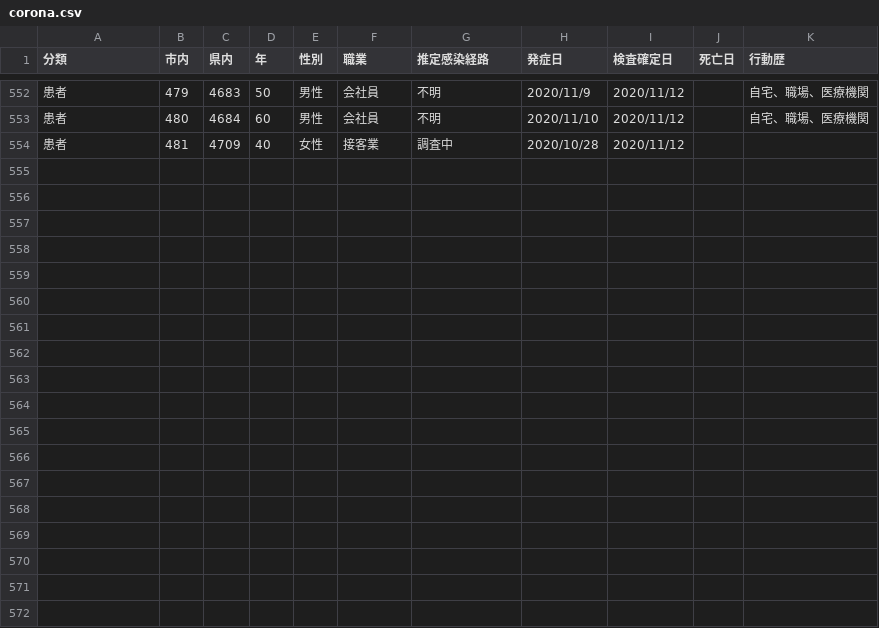
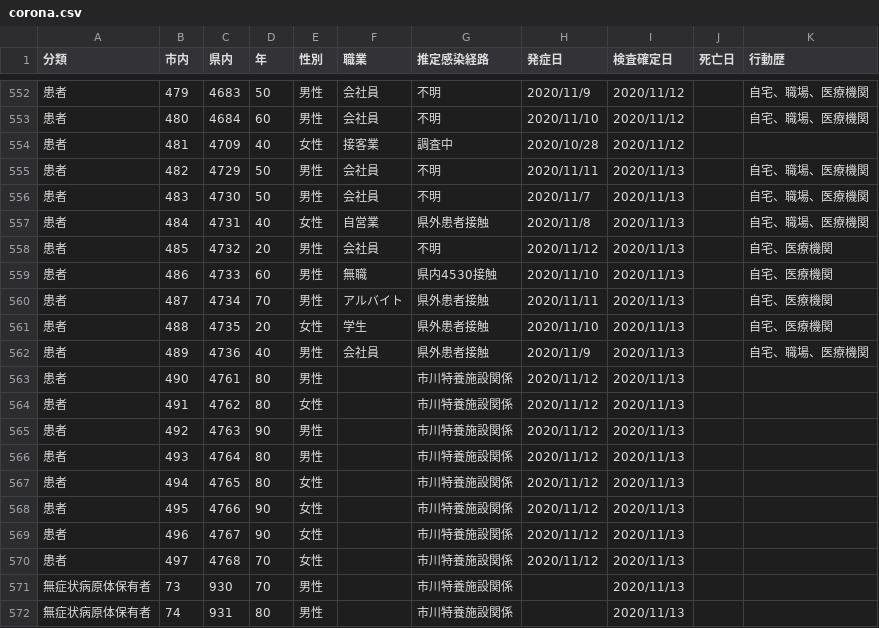
Before and after one commit to mine820/COVID-19, a CSV file: corona.csv, drawn as a sheet; only a part is shown, gaps mark what is left out; the diff names each change by its address in the sheet, - before the commit and + after, or states it on an @@ line.

```diff
--- a/corona.csv
+++ b/corona.csv
+row 555: 患者 | 482 | 4729 | 50 | 男性 | 会社員 | 不明 | 2020/11/11 | 2020/11/13 |  | 自宅、職場、医療機関
+row 556: 患者 | 483 | 4730 | 50 | 男性 | 会社員 | 不明 | 2020/11/7 | 2020/11/13 |  | 自宅、職場、医療機関
+row 557: 患者 | 484 | 4731 | 40 | 女性 | 自営業 | 県外患者接触 | 2020/11/8 | 2020/11/13 |  | 自宅、職場、医療機関
+row 558: 患者 | 485 | 4732 | 20 | 男性 | 会社員 | 不明 | 2020/11/12 | 2020/11/13 |  | 自宅、医療機関
+row 559: 患者 | 486 | 4733 | 60 | 男性 | 無職 | 県内4530接触 | 2020/11/10 | 2020/11/13 |  | 自宅、医療機関
+row 560: 患者 | 487 | 4734 | 70 | 男性 | アルバイト | 県外患者接触 | 2020/11/11 | 2020/11/13 |  | 自宅、医療機関
+row 561: 患者 | 488 | 4735 | 20 | 女性 | 学生 | 県外患者接触 | 2020/11/10 | 2020/11/13 |  | 自宅、医療機関
+row 562: 患者 | 489 | 4736 | 40 | 男性 | 会社員 | 県外患者接触 | 2020/11/9 | 2020/11/13 |  | 自宅、職場、医療機関
+row 563: 患者 | 490 | 4761 | 80 | 男性 |  | 市川特養施設関係 | 2020/11/12 | 2020/11/13
+row 564: 患者 | 491 | 4762 | 80 | 女性 |  | 市川特養施設関係 | 2020/11/12 | 2020/11/13
+row 565: 患者 | 492 | 4763 | 90 | 男性 |  | 市川特養施設関係 | 2020/11/12 | 2020/11/13
+row 566: 患者 | 493 | 4764 | 80 | 男性 |  | 市川特養施設関係 | 2020/11/12 | 2020/11/13
+row 567: 患者 | 494 | 4765 | 80 | 女性 |  | 市川特養施設関係 | 2020/11/12 | 2020/11/13
+row 568: 患者 | 495 | 4766 | 90 | 女性 |  | 市川特養施設関係 | 2020/11/12 | 2020/11/13
+row 569: 患者 | 496 | 4767 | 90 | 女性 |  | 市川特養施設関係 | 2020/11/12 | 2020/11/13
+row 570: 患者 | 497 | 4768 | 70 | 女性 |  | 市川特養施設関係 | 2020/11/12 | 2020/11/13
+row 571: 無症状病原体保有者 | 73 | 930 | 70 | 男性 |  | 市川特養施設関係 |  | 2020/11/13
+row 572: 無症状病原体保有者 | 74 | 931 | 80 | 男性 |  | 市川特養施設関係 |  | 2020/11/13
```
Also changed, not shown: 4 other files.
